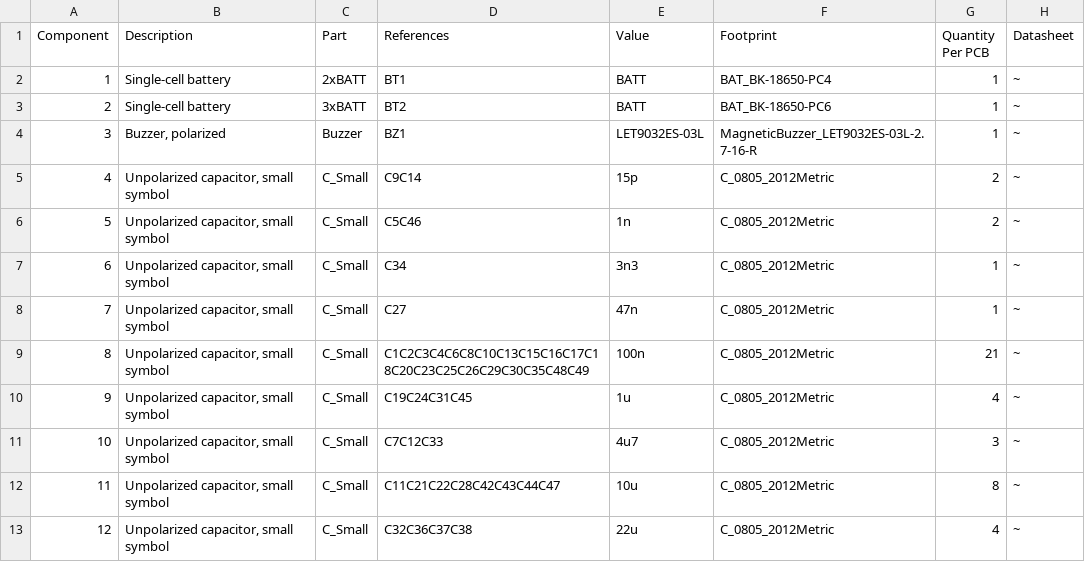
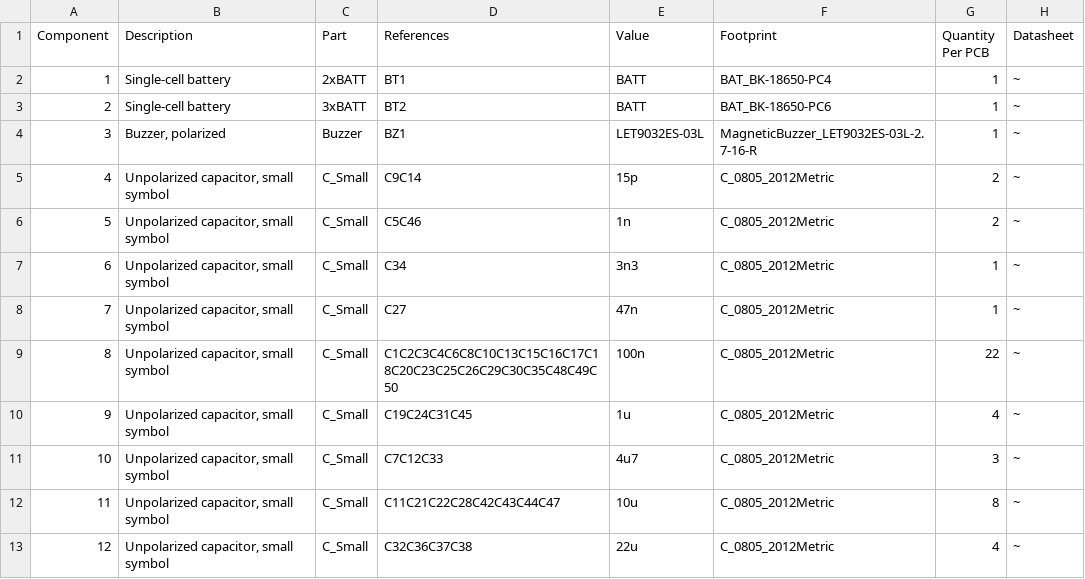
Before and after one commit to mlab-modules/BATDATUNIT01, a CSV file: hw/cam_profi/assembly/BATDATUNIT01-bom.csv, drawn as a sheet; only a part is shown; the diff names each change by its address in the sheet, - before the commit and + after, or states it on an @@ line.

```diff
--- a/hw/cam_profi/assembly/BATDATUNIT01-bom.csv
+++ b/hw/cam_profi/assembly/BATDATUNIT01-bom.csv
-D9 (References): C1C2C3C4C6C8C10C13C15C16C17C18C20C23C25C26C29C30C35C48C49
+D9 (References): C1C2C3C4C6C8C10C13C15C16C17C18C20C23C25C26C29C30C35C48C49C50
-G9 (Quantity Per PCB): 21
+G9 (Quantity Per PCB): 22
```
Also changed, not shown: hw/cam_profi/assembly/BATDATUNIT01-bom_nogroup.csv, hw/cam_profi/assembly/PnP/BATDATUNIT01_cpl_both_pos.csv, 37 other files.
